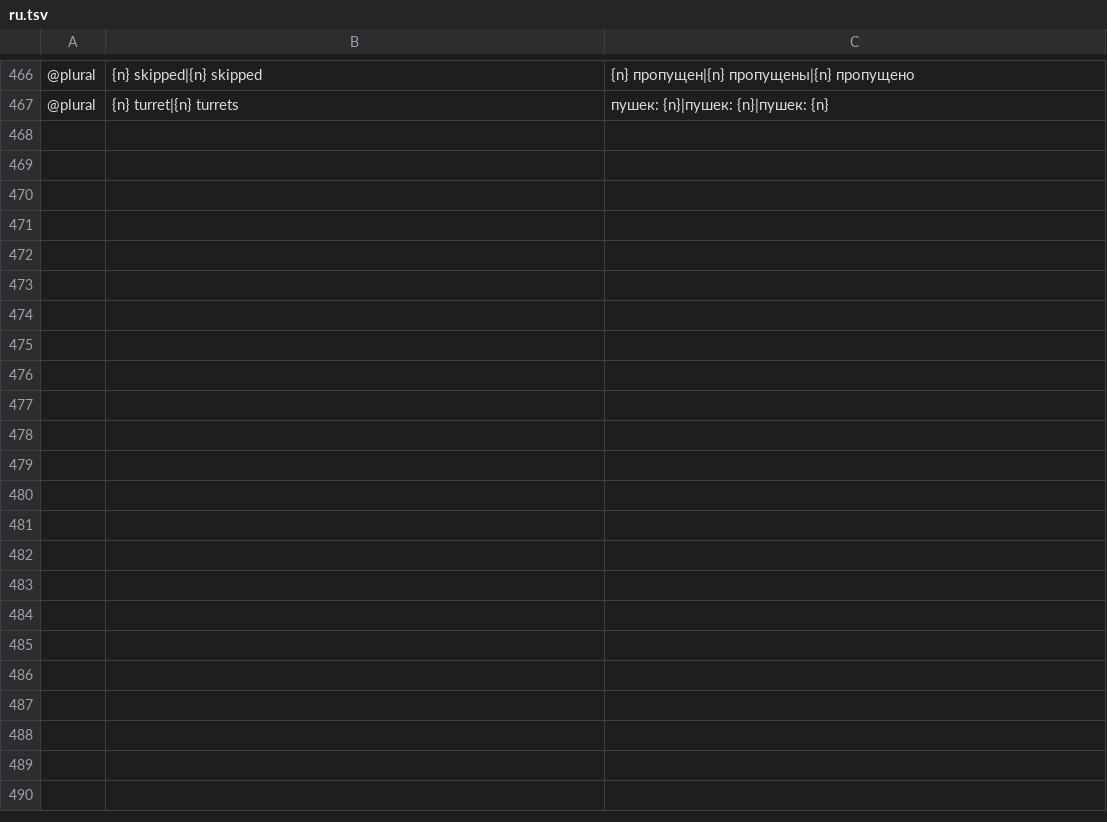
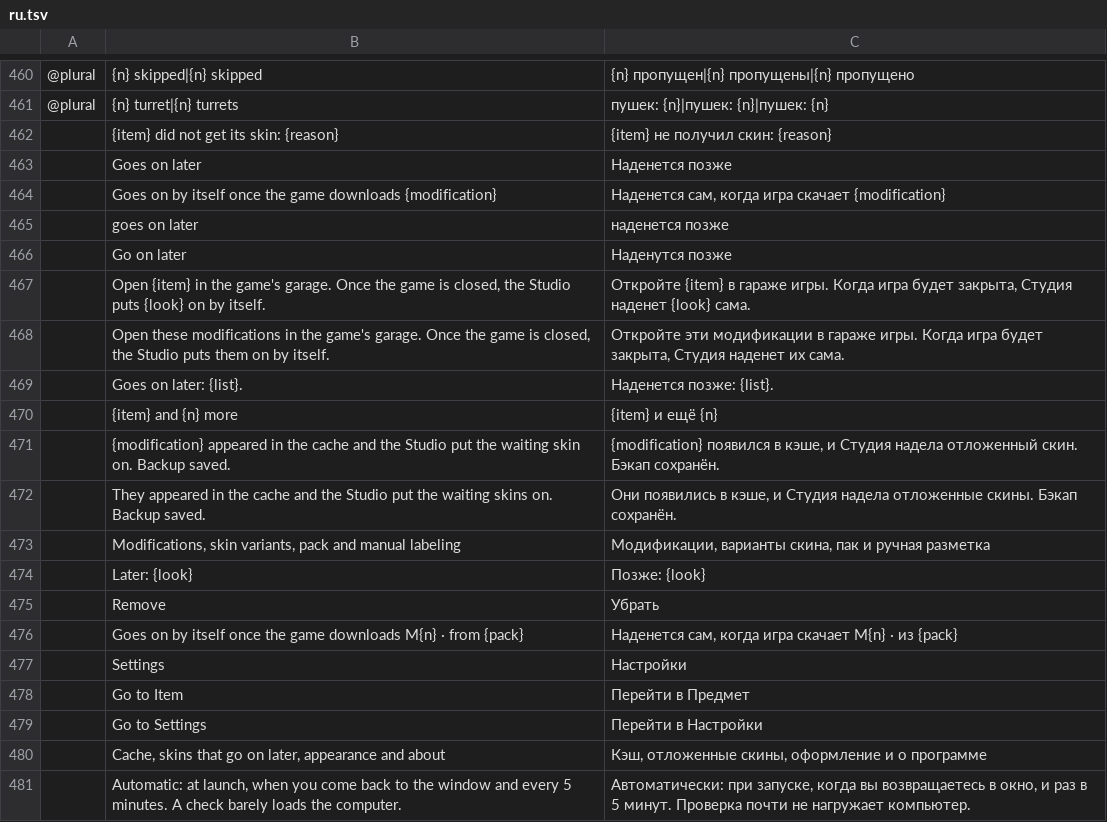
Before and after one commit to YuraZakaryan/tanki-skin-studio, a TSV file: crates/tanki-i18n/src/ru.tsv, drawn as a sheet; only a part is shown, gaps mark what is left out; the diff covers the shown part only; the diff names each change by its address in the sheet, - before the commit and + after, or states it on an @@ line.

```diff
--- a/crates/tanki-i18n/src/ru.tsv
+++ b/crates/tanki-i18n/src/ru.tsv
+row 462:  | {item} did not get its skin: {reason} | {item} не получил скин: {reason}
+row 463:  | Goes on later | Наденется позже
+row 464:  | Goes on by itself once the game downloads {modification} | Наденется сам, когда игра скачает {modification}
+row 465:  | goes on later | наденется позже
+row 466:  | Go on later | Наденутся позже
+row 467:  | Open {item} in the game's garage. Once the game is closed, the Studio puts {look} on by itself. | Откройте {item} в гараже игры. Когда игра будет закрыта, Студия наденет {look} сама.
+row 468:  | Open these modifications in the game's garage. Once the game is closed, the Studio puts them on by itself. | Откройте эти модификации в гараже игры. Когда игра будет закрыта, Студия наденет их сама.
+row 469:  | Goes on later: {list}. | Наденется позже: {list}.
+row 470:  | {item} and {n} more | {item} и ещё {n}
+row 471:  | {modification} appeared in the cache and the Studio put the waiting skin on. Backup saved. | {modification} появился в кэше, и Студия надела отложенный скин. Бэкап сохранён.
+row 472:  | They appeared in the cache and the Studio put the waiting skins on. Backup saved. | Они появились в кэше, и Студия надела отложенные скины. Бэкап сохранён.
+row 473:  | Modifications, skin variants, pack and manual labeling | Модификации, варианты скина, пак и ручная разметка
+row 474:  | Later: {look} | Позже: {look}
+row 475:  | Remove | Убрать
+row 476:  | Goes on by itself once the game downloads M{n} · from {pack} | Наденется сам, когда игра скачает M{n} · из {pack}
+row 477:  | Settings | Настройки
+row 478:  | Go to Item | Перейти в Предмет
+row 479:  | Go to Settings | Перейти в Настройки
+row 480:  | Cache, skins that go on later, appearance and about | Кэш, отложенные скины, оформление и о программе
+row 481:  | Automatic: at launch, when you come back to the window and every 5 minutes. A check barely loads the computer. | Автоматически: при запуске, когда вы возвращаетесь в окно, и раз в 5 минут. Проверка почти не нагружает компьютер.
```
Also changed, not shown: 24 added rows and 6 removed rows elsewhere in this file, 35 other files.
